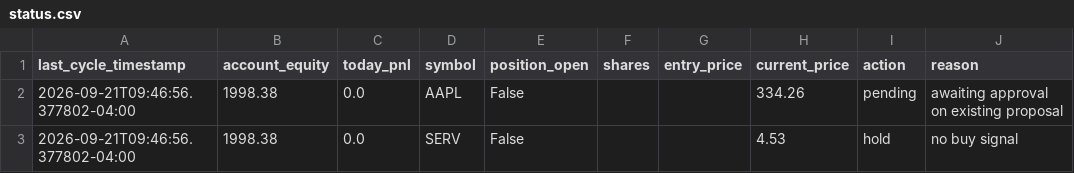
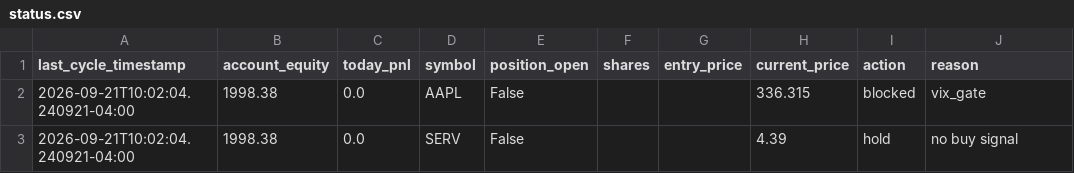
Before and after one commit to nguyenminhthanh0403-hub/graywind, a CSV file: dashboard-data/small/status.csv, drawn as a sheet.

```diff
--- a/dashboard-data/small/status.csv
+++ b/dashboard-data/small/status.csv
@@ -1,3 +1,3 @@
 last_cycle_timestamp,account_equity,today_pnl,symbol,position_open,shares,entry_price,current_price,action,reason
-2026-09-21T09:46:56.377802-04:00,1998.38,0.0,AAPL,False,,,334.26,pending,awaiting approval on existing proposal
-2026-09-21T09:46:56.377802-04:00,1998.38,0.0,SERV,False,,,4.53,hold,no buy signal
+2026-09-21T10:02:04.240921-04:00,1998.38,0.0,AAPL,False,,,336.315,blocked,vix_gate
+2026-09-21T10:02:04.240921-04:00,1998.38,0.0,SERV,False,,,4.39,hold,no buy signal
```
Also changed, not shown: dashboard-data/small/equity_curve.csv, state/small/decision_log.csv.
